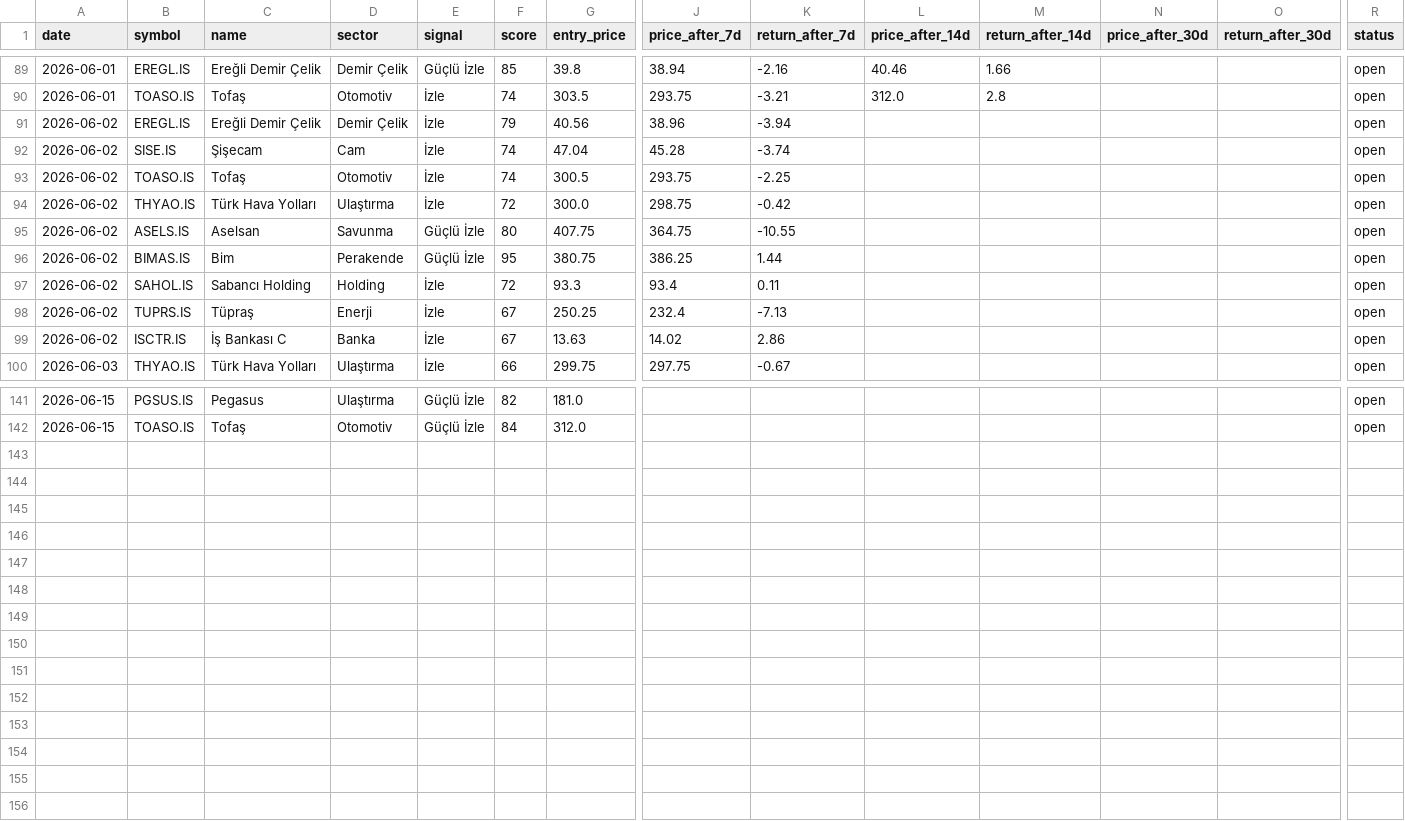
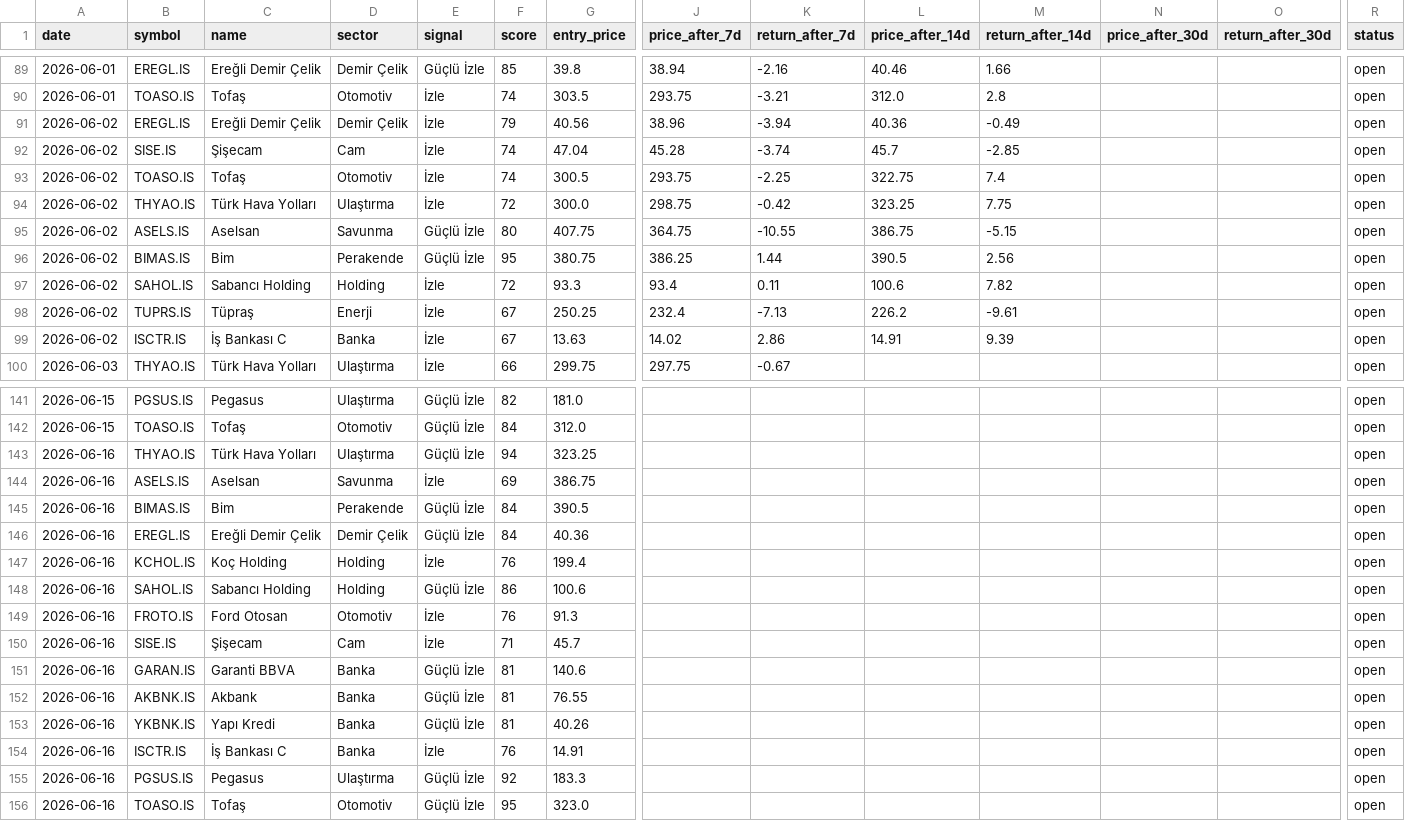
Before and after one commit to semreerol/BistTraderBot, a CSV file: data/signals_history.csv, drawn as a sheet; only a part is shown, gaps mark what is left out; rows hold the shown columns only; the diff covers the shown part only; the diff names each change by its address in the sheet, - before the commit and + after, or states it on an @@ line.

```diff
--- a/data/signals_history.csv
+++ b/data/signals_history.csv
-L91 (price_after_14d): (empty)
+L91 (price_after_14d): 40.36
-M91 (return_after_14d): (empty)
+M91 (return_after_14d): -0.49
-L92 (price_after_14d): (empty)
+L92 (price_after_14d): 45.7
-M92 (return_after_14d): (empty)
+M92 (return_after_14d): -2.85
-L93 (price_after_14d): (empty)
+L93 (price_after_14d): 322.75
-M93 (return_after_14d): (empty)
+M93 (return_after_14d): 7.4
-L94 (price_after_14d): (empty)
+L94 (price_after_14d): 323.25
-M94 (return_after_14d): (empty)
+M94 (return_after_14d): 7.75
-L95 (price_after_14d): (empty)
+L95 (price_after_14d): 386.75
-M95 (return_after_14d): (empty)
+M95 (return_after_14d): -5.15
-L96 (price_after_14d): (empty)
+L96 (price_after_14d): 390.5
-M96 (return_after_14d): (empty)
+M96 (return_after_14d): 2.56
-L97 (price_after_14d): (empty)
+L97 (price_after_14d): 100.6
-M97 (return_after_14d): (empty)
+M97 (return_after_14d): 7.82
-L98 (price_after_14d): (empty)
+L98 (price_after_14d): 226.2
-M98 (return_after_14d): (empty)
+M98 (return_after_14d): -9.61
-L99 (price_after_14d): (empty)
+L99 (price_after_14d): 14.91
-M99 (return_after_14d): (empty)
+M99 (return_after_14d): 9.39
+row 143: 2026-06-16 | THYAO.IS | Türk Hava Yolları | Ulaştırma | Güçlü İzle | 94 | 323.25 |  |  |  |  |  |  | open
+row 144: 2026-06-16 | ASELS.IS | Aselsan | Savunma | İzle | 69 | 386.75 |  |  |  |  |  |  | open
+row 145: 2026-06-16 | BIMAS.IS | Bim | Perakende | Güçlü İzle | 84 | 390.5 |  |  |  |  |  |  | open
+row 146: 2026-06-16 | EREGL.IS | Ereğli Demir Çelik | Demir Çelik | Güçlü İzle | 84 | 40.36 |  |  |  |  |  |  | open
+row 147: 2026-06-16 | KCHOL.IS | Koç Holding | Holding | İzle | 76 | 199.4 |  |  |  |  |  |  | open
+row 148: 2026-06-16 | SAHOL.IS | Sabancı Holding | Holding | Güçlü İzle | 86 | 100.6 |  |  |  |  |  |  | open
+row 149: 2026-06-16 | FROTO.IS | Ford Otosan | Otomotiv | İzle | 76 | 91.3 |  |  |  |  |  |  | open
+row 150: 2026-06-16 | SISE.IS | Şişecam | Cam | İzle | 71 | 45.7 |  |  |  |  |  |  | open
+row 151: 2026-06-16 | GARAN.IS | Garanti BBVA | Banka | Güçlü İzle | 81 | 140.6 |  |  |  |  |  |  | open
+row 152: 2026-06-16 | AKBNK.IS | Akbank | Banka | Güçlü İzle | 81 | 76.55 |  |  |  |  |  |  | open
+row 153: 2026-06-16 | YKBNK.IS | Yapı Kredi | Banka | Güçlü İzle | 81 | 40.26 |  |  |  |  |  |  | open
+row 154: 2026-06-16 | ISCTR.IS | İş Bankası C | Banka | İzle | 76 | 14.91 |  |  |  |  |  |  | open
+row 155: 2026-06-16 | PGSUS.IS | Pegasus | Ulaştırma | Güçlü İzle | 92 | 183.3 |  |  |  |  |  |  | open
+row 156: 2026-06-16 | TOASO.IS | Tofaş | Otomotiv | Güçlü İzle | 95 | 323.0 |  |  |  |  |  |  | open
```
Also changed, not shown: 10 edited cells elsewhere in this file.
